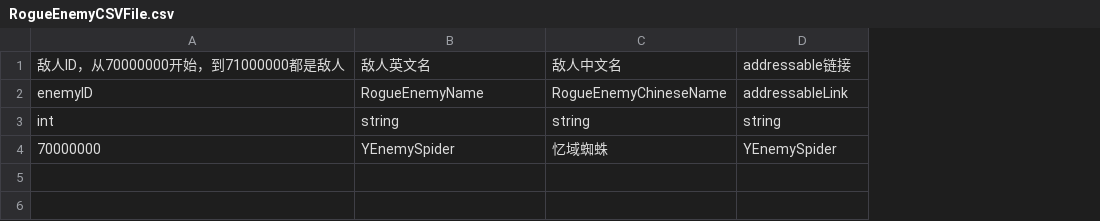
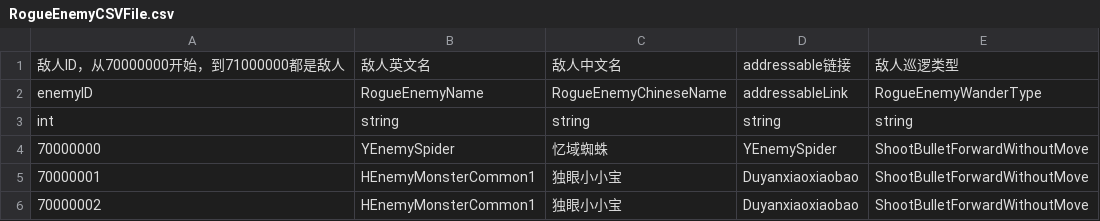
Before and after one commit to YYHHOrganization/GameDemo2024, a CSV file: Assets/Designer/Designer_Tool/CSV2CS/Document/RogueEnemyCSVFile.csv, drawn as a sheet; the diff names each change by its address in the sheet, - before the commit and + after, or states it on an @@ line.

Commit message:
add sth to design table

```diff
--- a/Assets/Designer/Designer_Tool/CSV2CS/Document/RogueEnemyCSVFile.csv
+++ b/Assets/Designer/Designer_Tool/CSV2CS/Document/RogueEnemyCSVFile.csv
+column E, rows 1-4: 敌人巡逻类型 | RogueEnemyWanderType | string | ShootBulletForwardWithoutMove
+row 5: 70000001 | HEnemyMonsterCommon1 | 独眼小小宝 | Duyanxiaoxiaobao | ShootBulletForwardWithoutMove
+row 6: 70000002 | HEnemyMonsterCommon1 | 独眼小小宝 | Duyanxiaoxiaobao | ShootBulletForwardWithoutMove
```
Also changed, not shown: Assets/Designer/CsvTable/RogueLike/RogueItemCSVFile.csv, 10 other files.
